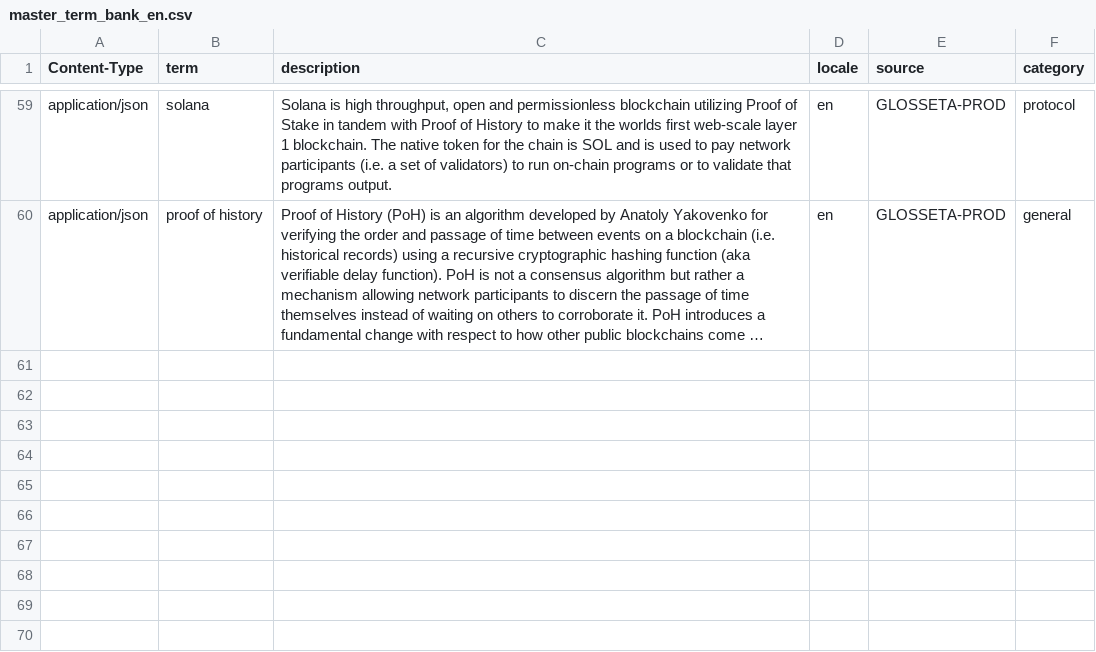
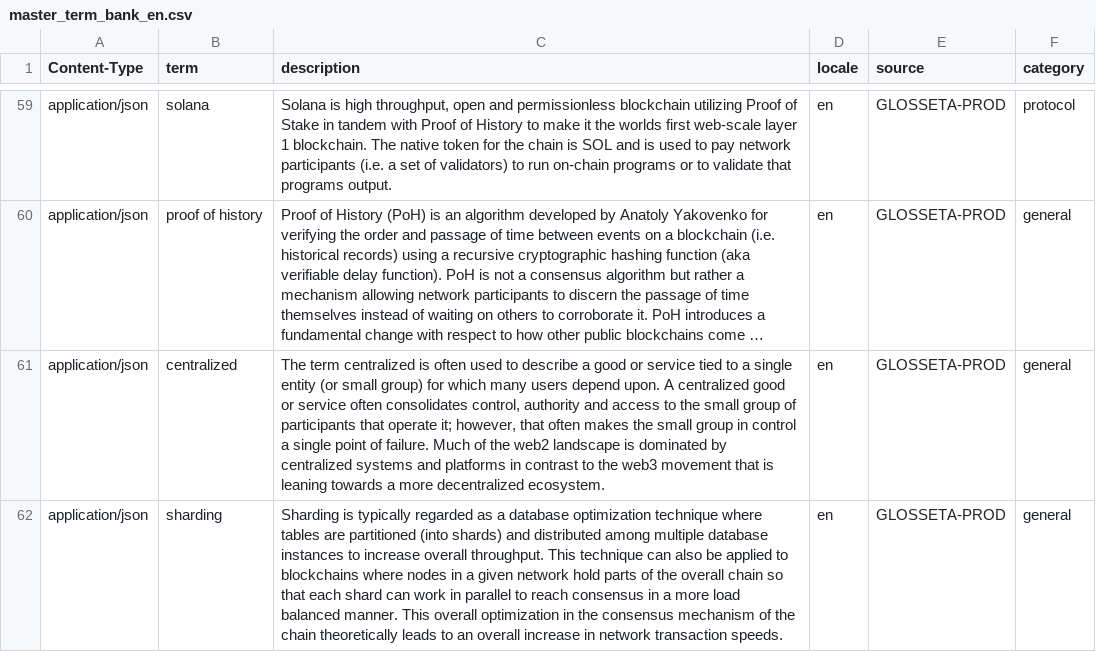
Before and after one commit to Glosseta/glosseta, a CSV file: resources/master_term_bank_en.csv, drawn as a sheet; only a part is shown, gaps mark what is left out; long unchanged cells end in …; the diff names each change by its address in the sheet, - before the commit and + after, or states it on an @@ line.

Commit message:
Adds centralized and sharding to the knowledge base (#124)

```diff
--- a/resources/master_term_bank_en.csv
+++ b/resources/master_term_bank_en.csv
+row 61: application/json | centralized | The term centralized is often used to describe a good or service tied to a single entity (or small group) for which many users depend upon. A centralized good or service often consolidates control, authority and access to the small group of participants that operate it; however, that often makes the small group in control a single point of failure. Much of the web2 landscape is dominated by centralized systems and platforms in contrast to the web3 movement that is leaning towards a more decentralized ecosystem. | en | GLOSSETA-PROD | general
+row 62: application/json | sharding | Sharding is typically regarded as a database optimization technique where tables are partitioned (into shards) and distributed among multiple database instances to increase overall throughput. This technique can also be applied to blockchains where nodes in a given network hold parts of the overall chain so that each shard can work in parallel to reach consensus in a more load balanced manner. This overall optimization in the consensus mechanism of the chain theoretically leads to an overall increase in network transaction speeds. | en | GLOSSETA-PROD | general
```
Also changed, not shown: 1 other file.
